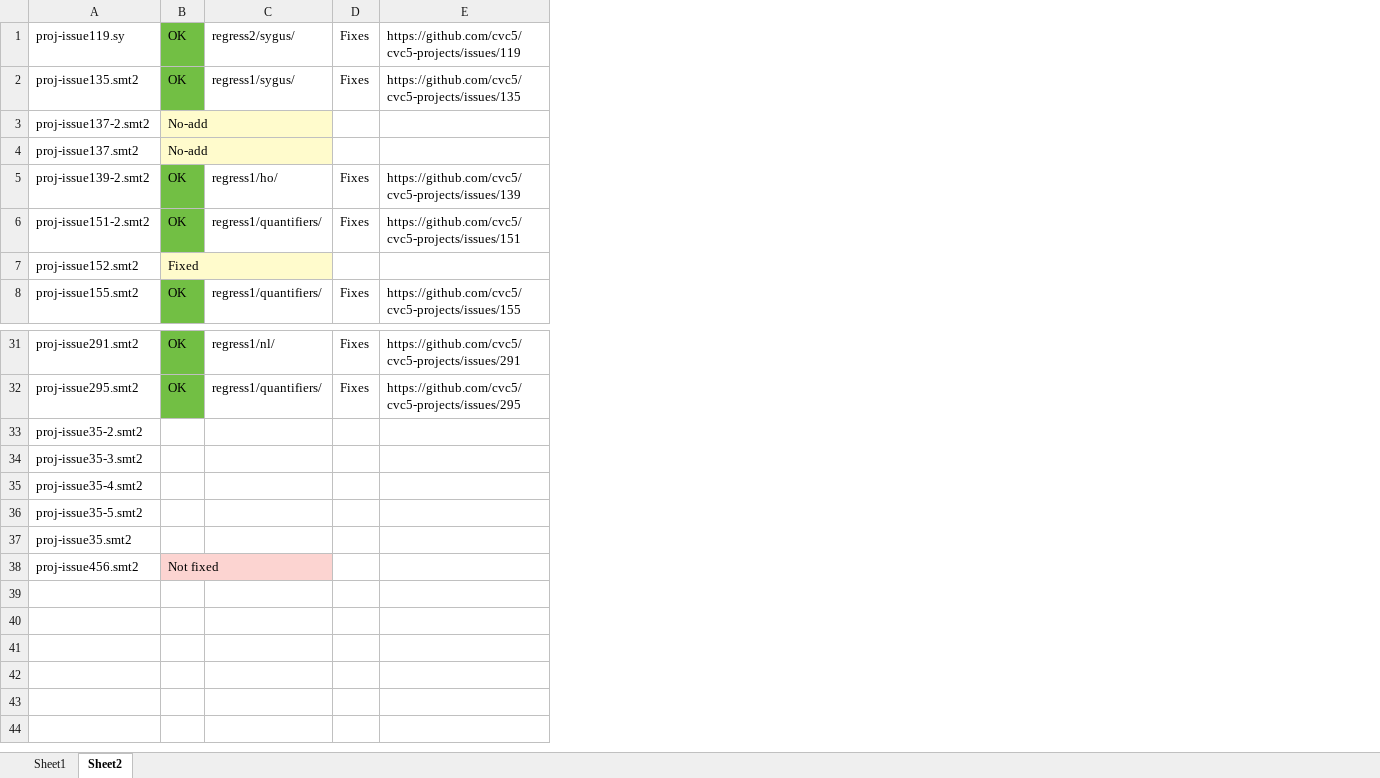
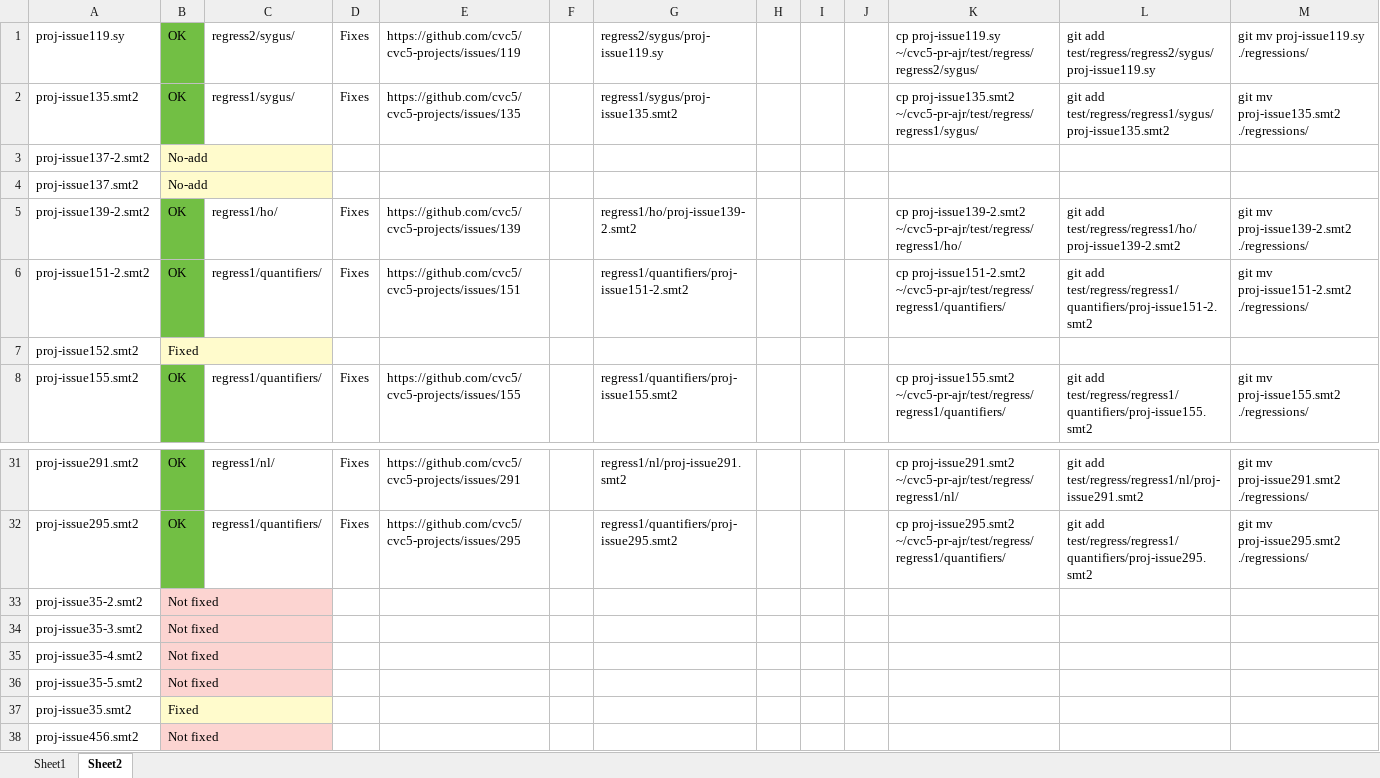
Before and after one commit to ajreynol/cvc5-test-util, an Excel workbook: cvc5-projects/status.xlsx, sheet Sheet2, drawn as a sheet; only a part is shown, gaps mark what is left out; values as stored, in another font and other column widths than the file's, no borders; the diff names each change by its address in the sheet, - before the commit and + after, or states it on an @@ line.

```diff
--- a/cvc5-projects/status.xlsx (sheet Sheet2)
+++ b/cvc5-projects/status.xlsx (sheet Sheet2)
+column F, empty
+column G, rows 1-8: regress2/sygus/proj-issue119.sy | regress1/sygus/proj-issue135.smt2 |  |  | regress1/ho/proj-issue139-2.smt2 | regress1/quantifiers/proj-issue151-2.smt2 |  | regress1/quantifiers/proj-issue155.smt2; rows 31-32: regress1/nl/proj-issue291.smt2 | regress1/quantifiers/proj-issue295.smt2
+column H, empty
+column I, empty
+column J, empty
+column K, rows 1-8: cp proj-issue119.sy ~/cvc5-pr-ajr/test/regress/regress2/sygus/ | cp proj-issue135.smt2 ~/cvc5-pr-ajr/test/regress/regress1/sygus/ |  |  | cp proj-issue139-2.smt2 ~/cvc5-pr-ajr/test/regress/regress1/ho/ | cp proj-issue151-2.smt2 ~/cvc5-pr-ajr/test/regress/regress1/quantifiers/ |  | cp proj-issue155.smt2 ~/cvc5-pr-ajr/test/regress/regress1/quantifiers/; rows 31-32: cp proj-issue291.smt2 ~/cvc5-pr-ajr/test/regress/regress1/nl/ | cp proj-issue295.smt2 ~/cvc5-pr-ajr/test/regress/regress1/quantifiers/
+column L, rows 1-8: git add test/regress/regress2/sygus/proj-issue119.sy | git add test/regress/regress1/sygus/proj-issue135.smt2 |  |  | git add test/regress/regress1/ho/proj-issue139-2.smt2 | git add test/regress/regress1/quantifiers/proj-issue151-2.smt2 |  | git add test/regress/regress1/quantifiers/proj-issue155.smt2; rows 31-32: git add test/regress/regress1/nl/proj-issue291.smt2 | git add test/regress/regress1/quantifiers/proj-issue295.smt2
+column M, rows 1-8: git mv proj-issue119.sy ./regressions/ | git mv proj-issue135.smt2 ./regressions/ |  |  | git mv proj-issue139-2.smt2 ./regressions/ | git mv proj-issue151-2.smt2 ./regressions/ |  | git mv proj-issue155.smt2 ./regressions/; rows 31-32: git mv proj-issue291.smt2 ./regressions/ | git mv proj-issue295.smt2 ./regressions/
-B33:B36: (empty)
+B33:B36: Not fixed
-B33:B36 fill: none
+B33:B36 fill: #FCD4D1
-B37: (empty)
+B37: Fixed
-B37 fill: none
+B37 fill: #FFFBCC
```
Also changed, not shown: 23 other files.
